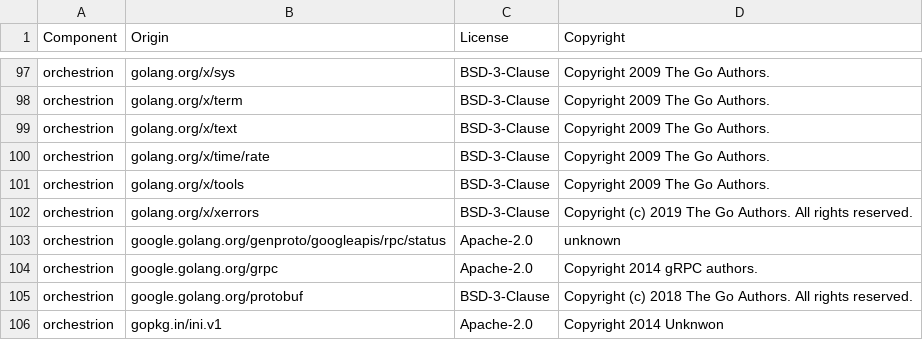
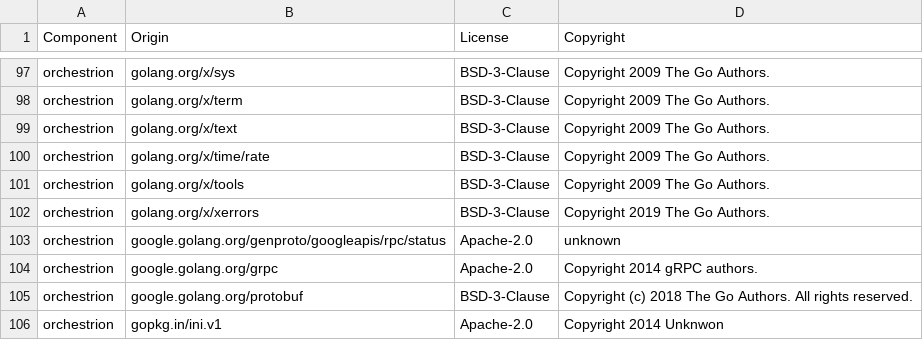
Before and after one commit to DataDog/orchestrion, a CSV file: LICENSE-3rdparty.csv, drawn as a sheet; only a part is shown, gaps mark what is left out.

```diff
--- a/LICENSE-3rdparty.csv
+++ b/LICENSE-3rdparty.csv
@@ -101,3 +101,3 @@ orchestrion,golang.org/x/time/rate,BSD-3-Clause,Copyright 2009 The Go Authors.
 orchestrion,golang.org/x/tools,BSD-3-Clause,Copyright 2009 The Go Authors.
-orchestrion,golang.org/x/xerrors,BSD-3-Clause,Copyright (c) 2019 The Go Authors. All rights reserved.
+orchestrion,golang.org/x/xerrors,BSD-3-Clause,Copyright 2019 The Go Authors.
 orchestrion,google.golang.org/genproto/googleapis/rpc/status,Apache-2.0,unknown
```
Also changed, not shown: 10 other files.
